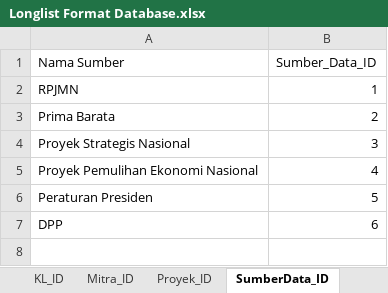
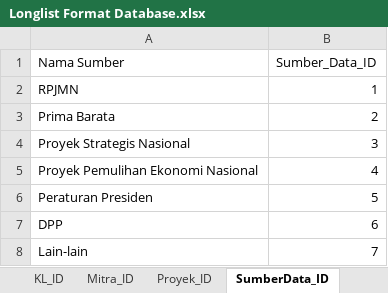
Before and after one commit to msultont/sppr-django-new, an Excel workbook: sppr/Format_Database/Longlist Format Database.xlsx, sheet SumberData_ID, drawn as a sheet; values as stored, in another font and other column widths than the file's, no borders; charts and pictures not drawn; the diff names each change by its address in the sheet, - before the commit and + after, or states it on an @@ line.

```diff
--- a/sppr/Format_Database/Longlist Format Database.xlsx (sheet SumberData_ID)
+++ b/sppr/Format_Database/Longlist Format Database.xlsx (sheet SumberData_ID)
+row 8: Lain-lain | 7
```
Also changed, not shown: sheet Longlist, 8 other files.
